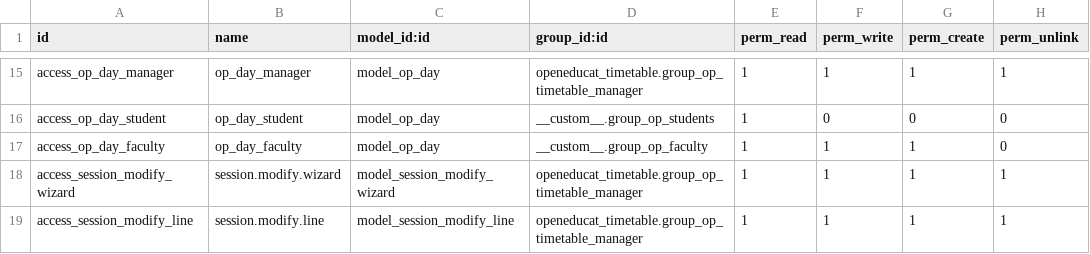
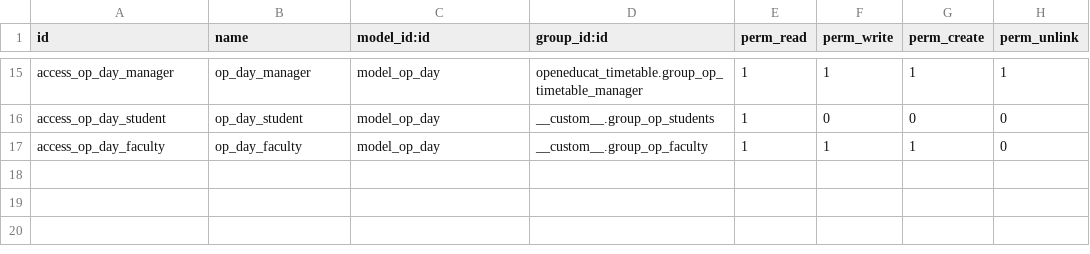
Before and after one commit to misha-solntcev/My-OpenEduCat, a CSV file: openeducat_timetable/security/ir.model.access.csv, drawn as a sheet; only a part is shown, gaps mark what is left out; the diff names each change by its address in the sheet, - before the commit and + after, or states it on an @@ line.

Commit message:
Сделано очень много работы в модуле Расписание.
refactor(timetable): удаление мастера корректировки и обновление интерфейса

- Удален wizard `session_modify_wizard` и связанные с ним файлы и права доступа.
- В модель `op.session` добавлено вычисляемое поле `faculty_surname` для отображения фамилии учителя.
- Поле `color` теперь связано с цветом предмета (`subject_id.color`).
- Обновлен вид календаря: добавлена фильтрация по курсу и учителю, изменена логика раскраски событий.
- Внесены изменения в CSS для улучшения отображения событий в календаре (размер шрифта, высота интервалов).
- Исправлены переводы (поле `timing_id` теперь отображается как "Урок").
- Удалено лишнее меню "Изменить расписание".

```diff
--- a/openeducat_timetable/security/ir.model.access.csv
+++ b/openeducat_timetable/security/ir.model.access.csv
-row 18: access_session_modify_wizard | session.modify.wizard | model_session_modify_wizard | openeducat_timetable.group_op_timetable_manager | 1 | 1 | 1 | 1
-row 19: access_session_modify_line | session.modify.line | model_session_modify_line | openeducat_timetable.group_op_timetable_manager | 1 | 1 | 1 | 1
```
Also changed, not shown: 10 other files.
